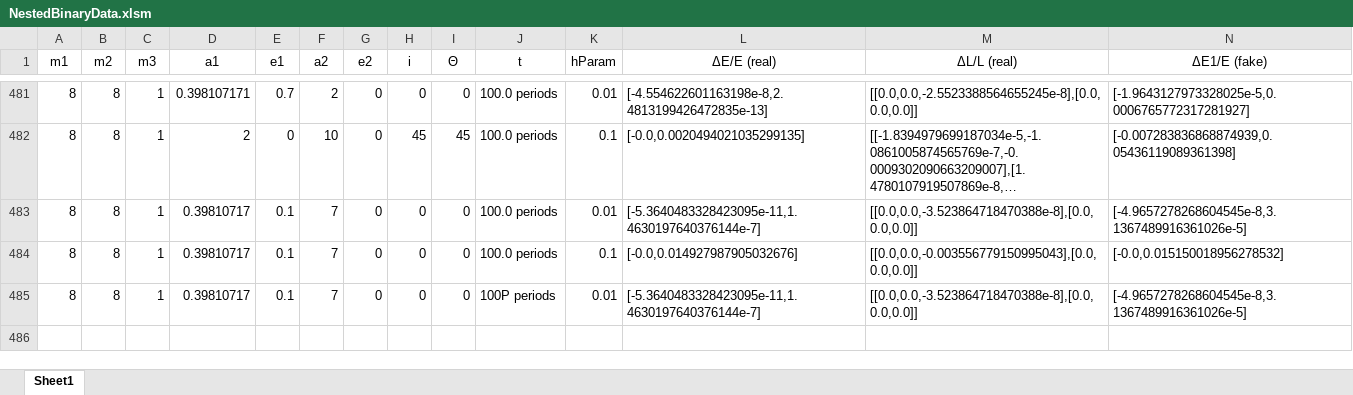
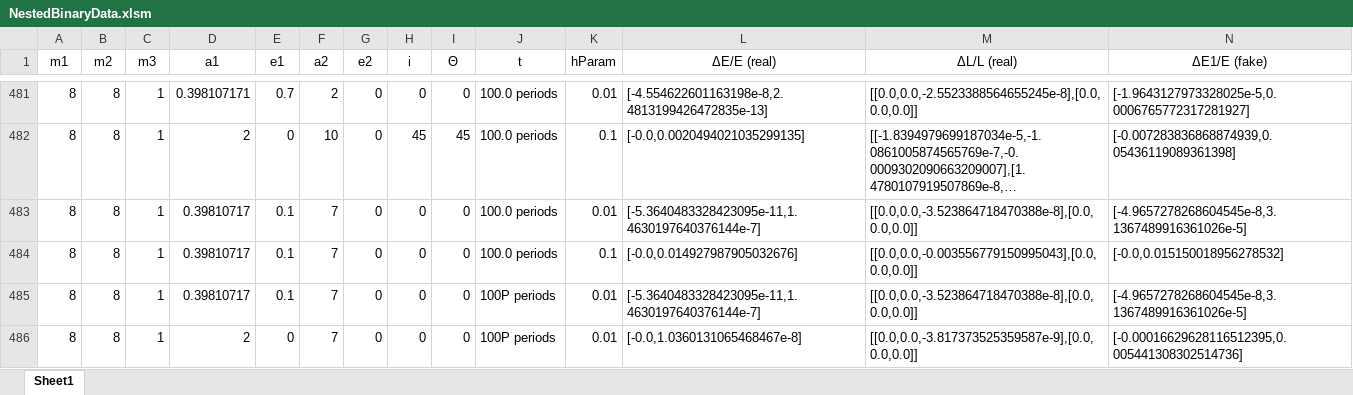
Before and after one commit to annesin/AstroResearch, an Excel workbook: NestedBinaryData.xlsm, sheet Sheet1, drawn as a sheet; only a part is shown, gaps mark what is left out; long unchanged cells end in …; values as stored, in another font and other column widths than the file's, no borders; conditional formats not drawn; rows hold the shown columns only; the diff names each change by its address in the sheet, - before the commit and + after, or states it on an @@ line.

```diff
--- a/NestedBinaryData.xlsm (sheet Sheet1)
+++ b/NestedBinaryData.xlsm (sheet Sheet1)
+row 486: 8 | 8 | 1 | 2 | 0 | 7 | 0 | 0 | 0 | 100P periods | 0.01 | [-0.0,1.0360131065468467e-8] | [[0.0,0.0,-3.817373525359587e-9],[0.0,0.0,0.0]] | [-0.00016629628116512395,0.005441308302514736]
```
Also changed, not shown: 3 other files.
